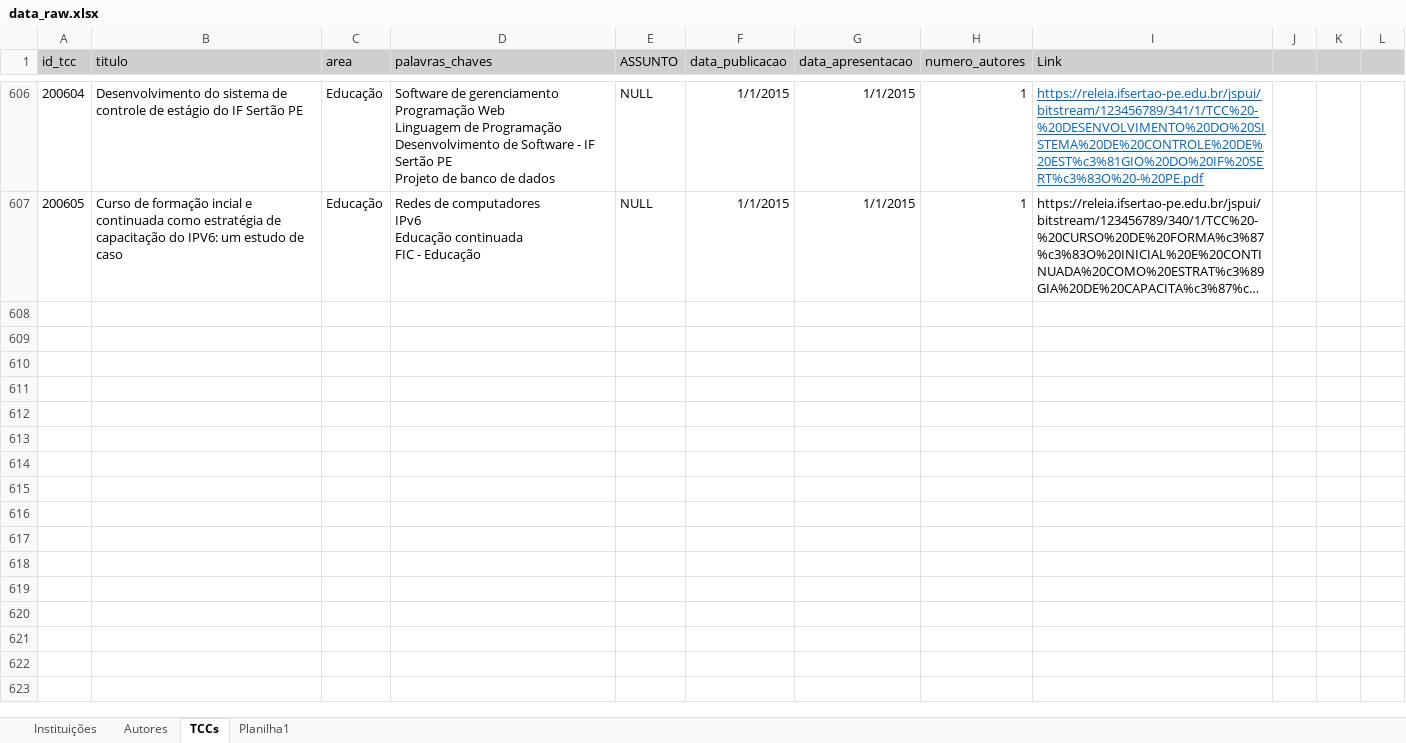
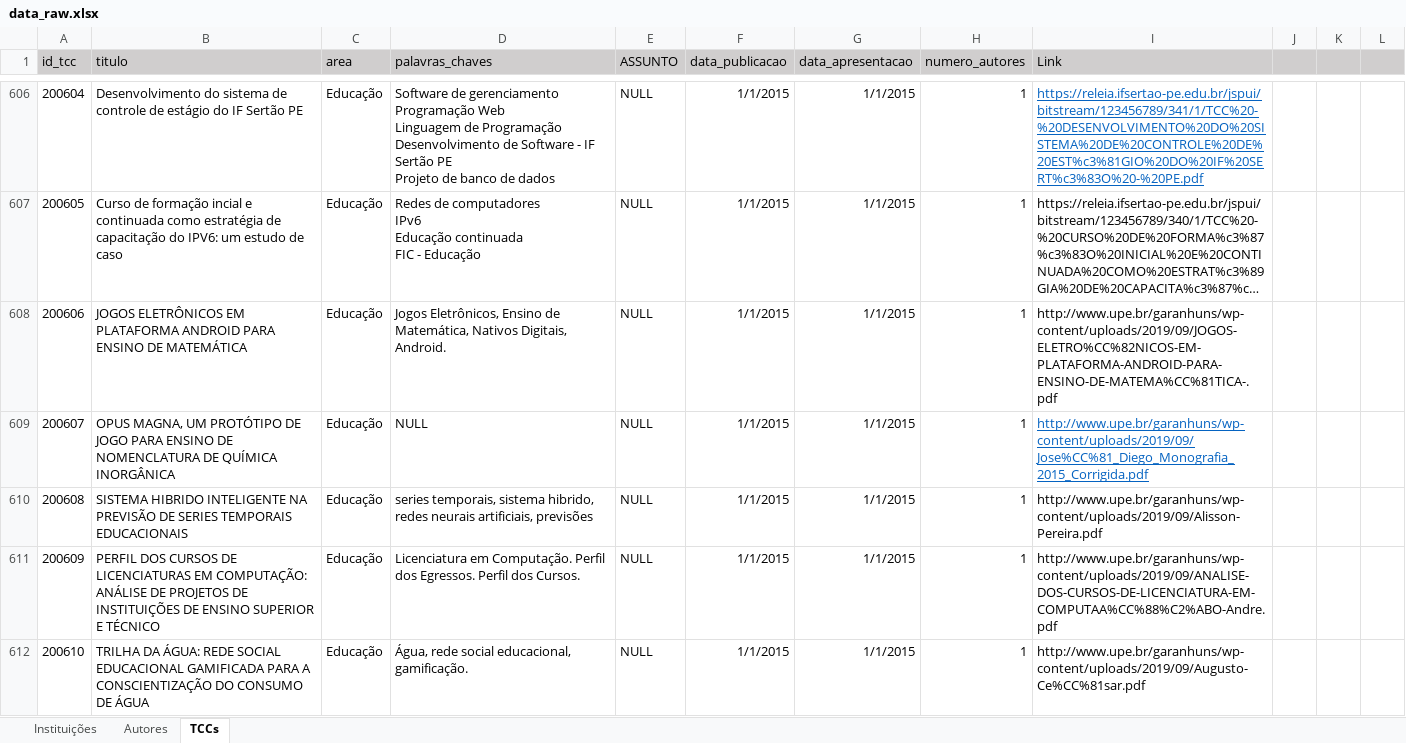
Before and after one commit to Geilsondss/Fluxo_da_Comunicacao_Cientifica_Lic_Comp, an Excel workbook: Data/data_raw.xlsx, sheet TCCs, drawn as a sheet; only a part is shown, gaps mark what is left out; long unchanged cells end in …; values as stored, in another font and other column widths than the file's, no borders; the diff covers the shown part only; the diff names each change by its address in the sheet, - before the commit and + after, or states it on an @@ line.

Commit message:
Dados BRUTOS da UPE coletados 12/08/25

```diff
--- a/Data/data_raw.xlsx (sheet TCCs)
+++ b/Data/data_raw.xlsx (sheet TCCs)
-sheet tab: Planilha1
+row 608: 200606 | JOGOS ELETRÔNICOS EM PLATAFORMA ANDROID PARA ENSINO DE MATEMÁTICA | Educação | Jogos Eletrônicos, Ensino de Matemática, Nativos Digitais, Android. | NULL | 1/1/2015 | 1/1/2015 | 1 | http://www.upe.br/garanhuns/wp-content/uploads/2019/09/JOGOS-ELETRO%CC%82NICOS-EM-PLATAFORMA-ANDROID-PARA-ENSINO-DE-MATEMA%CC%81TICA-.pdf
+row 609: 200607 | OPUS MAGNA, UM PROTÓTIPO DE JOGO PARA ENSINO DE NOMENCLATURA DE QUÍMICA INORGÂNICA | Educação | NULL | NULL | 1/1/2015 | 1/1/2015 | 1 | http://www.upe.br/garanhuns/wp-content/uploads/2019/09/Jose%CC%81_Diego_Monografia_2015_Corrigida.pdf
+row 610: 200608 | SISTEMA HIBRIDO INTELIGENTE NA PREVISÃO DE SERIES TEMPORAIS EDUCACIONAIS | Educação | series temporais, sistema hibrido, redes neurais artificiais, previsões | NULL | 1/1/2015 | 1/1/2015 | 1 | http://www.upe.br/garanhuns/wp-content/uploads/2019/09/Alisson-Pereira.pdf
+row 611: 200609 | PERFIL DOS CURSOS DE LICENCIATURAS EM COMPUTAÇÃO: ANÁLISE DE PROJETOS DE INSTITUIÇÕES DE ENSINO SUPERIOR E TÉCNICO | Educação | Licenciatura em Computação. Perfil dos Egressos. Perfil dos Cursos. | NULL | 1/1/2015 | 1/1/2015 | 1 | http://www.upe.br/garanhuns/wp-content/uploads/2019/09/ANALISE-DOS-CURSOS-DE-LICENCIATURA-EM-COMPUTAA%CC%88%C2%ABO-Andre.pdf
+row 612: 200610 | TRILHA DA ÁGUA: REDE SOCIAL EDUCACIONAL GAMIFICADA PARA A CONSCIENTIZAÇÃO DO CONSUMO DE ÁGUA | Educação | Água, rede social educacional, gamificação. | NULL | 1/1/2015 | 1/1/2015 | 1 | http://www.upe.br/garanhuns/wp-content/uploads/2019/09/Augusto-Ce%CC%81sar.pdf
```
Also changed, not shown: 30 added rows elsewhere in this sheet, sheet Autores.
